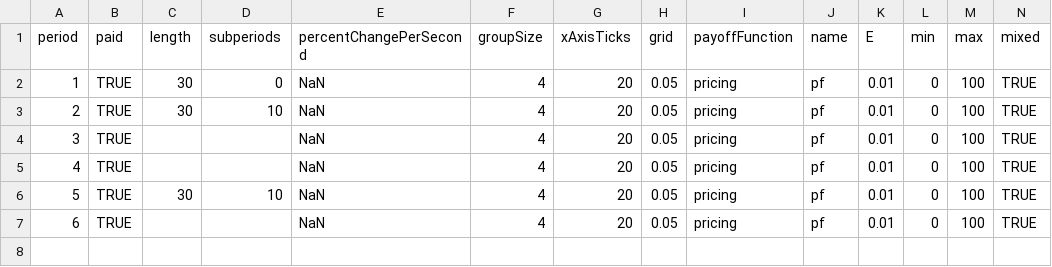
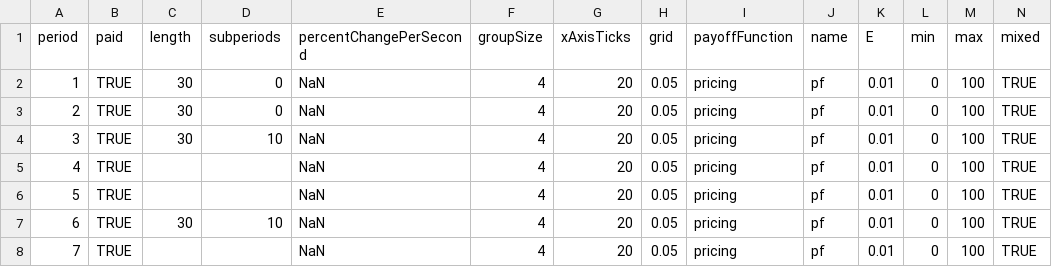
Before and after one commit to Leeps-Lab/ConG, a CSV file: configs/pricing.csv, drawn as a sheet; only a part is shown; addresses are those after the commit; rows hold the shown columns only; the diff names each change by its address in the sheet, - before the commit and + after, or states it on an @@ line.

Commit message:
Bugfix showing initial revealed points.
git-svn-id: file:///svn/CONGv2.0/trunk@2342 637b740e-b1db-41bf-a134-2c17f54ac410

```diff
--- a/configs/pricing.csv
+++ b/configs/pricing.csv
+row 2: 1 | TRUE | 30 | 0 | NaN | 4 | 20 | 0.05 | pricing | pf | 0.01 | 0 | 100 | TRUE
@@ column A (period) renumbered from row 3 down @@
```
Also changed, not shown: 1 other file.
